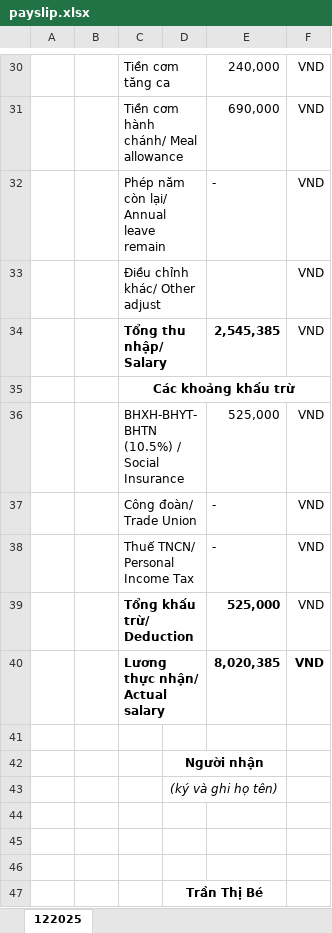
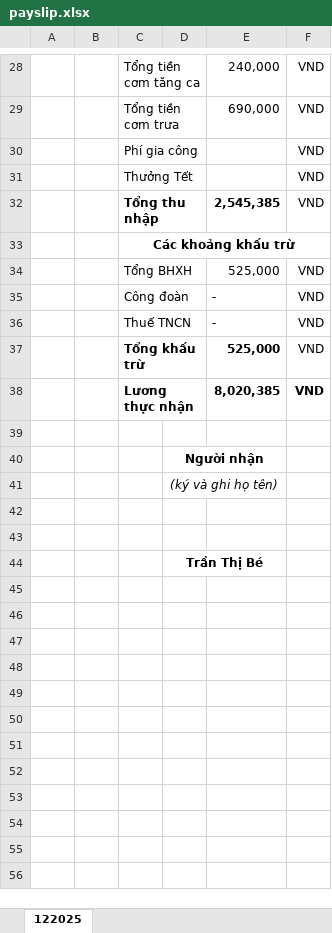
Before and after one commit to tunguyen92/highwan-tech, an Excel workbook: public/documents/payslip.xlsx, sheet 122025, drawn as a sheet; only a part is shown, gaps mark what is left out; values as stored, in another font and other column widths than the file's, no borders; removed rows and columns are numbered as before the commit, all else as after; the diff covers the shown part only; the diff names each change by its address in the sheet, - before the commit and + after, or states it on an @@ line.

```diff
--- a/public/documents/payslip.xlsx (sheet 122025)
+++ b/public/documents/payslip.xlsx (sheet 122025)
-C28: Tiền cơm tăng ca
+C28: Tổng tiền cơm tăng ca
-C29: Tiền cơm hành chánh/ Meal allowance
+C29: Tổng tiền cơm trưa
-row 32:  |  | Phép năm còn lại/ Annual leave remain |  | - | VND
-C30: Điều chỉnh khác/ Other adjust
+C30: Phí gia công
+row 31:  |  | Thưởng Tết |  |  | VND
-C32: Tổng thu nhập/ Salary
+C32: Tổng thu nhập
-C34: BHXH-BHYT-BHTN (10.5%) / Social Insurance
+C34: Tổng BHXH
-C35: Công đoàn/ Trade Union
+C35: Công đoàn
-C36: Thuế TNCN/ Personal Income Tax
+C36: Thuế TNCN
-C37: Tổng khấu trừ/ Deduction
+C37: Tổng khấu trừ
-C38: Lương thực nhận/ Actual salary
+C38: Lương thực nhận
-row 44: (empty)
```
Also changed, not shown: 2 added rows, 4 removed rows, 21 edited cells and merged cells elsewhere in this sheet, formulas that keep their value, 3 other files.
